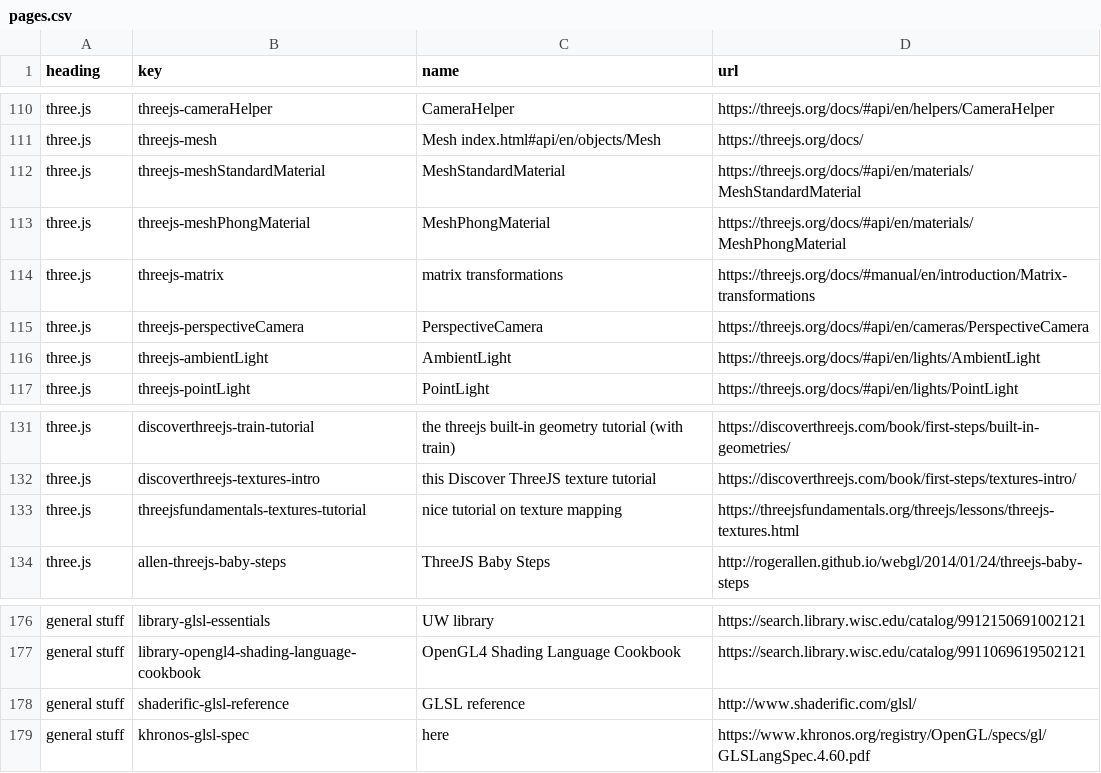
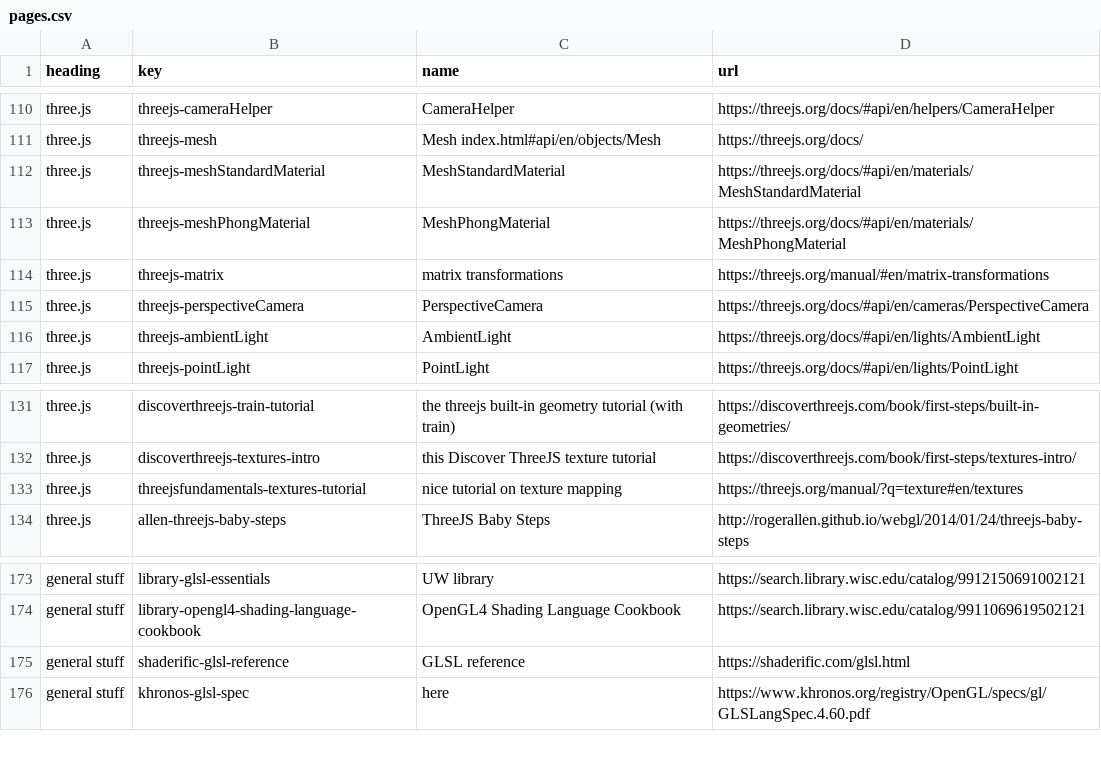
Before and after one commit to CS559/sp26-mixin-theme, a CSV file: assets/pages.csv, drawn as a sheet; only a part is shown, gaps mark what is left out; the diff covers the shown part only.

```diff
--- a/assets/pages.csv
+++ b/assets/pages.csv
@@ -113,3 +113,3 @@ three.js,threejs-meshStandardMaterial,MeshStandardMaterial,https://threejs.org/d
 three.js,threejs-meshPhongMaterial,MeshPhongMaterial,https://threejs.org/docs/#api/en/materials/MeshPhongMaterial
-three.js,threejs-matrix,matrix transformations,https://threejs.org/docs/#manual/en/introduction/Matrix-transformations
+three.js,threejs-matrix,matrix transformations,https://threejs.org/manual/#en/matrix-transformations
 three.js,threejs-perspectiveCamera,PerspectiveCamera,https://threejs.org/docs/#api/en/cameras/PerspectiveCamera
@@ -132,3 +132,3 @@ three.js,discoverthreejs-train-tutorial,the threejs built-in geometry tutorial (
 three.js,discoverthreejs-textures-intro,this Discover ThreeJS texture tutorial,https://discoverthreejs.com/book/first-steps/textures-intro/
-three.js,threejsfundamentals-textures-tutorial,nice tutorial on texture mapping,https://threejsfundamentals.org/threejs/lessons/threejs-textures.html
+three.js,threejsfundamentals-textures-tutorial,nice tutorial on texture mapping,https://threejs.org/manual/?q=texture#en/textures
 three.js,allen-threejs-baby-steps,ThreeJS Baby Steps,http://rogerallen.github.io/webgl/2014/01/24/threejs-baby-steps
@@ -177,3 +174,3 @@ general stuff,library-glsl-essentials,UW library,https://search.library.wisc.edu
 general stuff,library-opengl4-shading-language-cookbook,OpenGL4 Shading Language Cookbook,https://search.library.wisc.edu/catalog/9911069619502121
-general stuff,shaderific-glsl-reference,GLSL reference,http://www.shaderific.com/glsl/
+general stuff,shaderific-glsl-reference,GLSL reference,https://shaderific.com/glsl.html
 general stuff,khronos-glsl-spec,here,https://www.khronos.org/registry/OpenGL/specs/gl/GLSLangSpec.4.60.pdf
```
Also changed, not shown: 9 removed rows and 2 edited cells elsewhere in this file, 1 other file.
